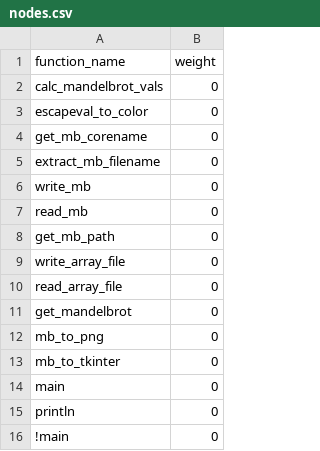
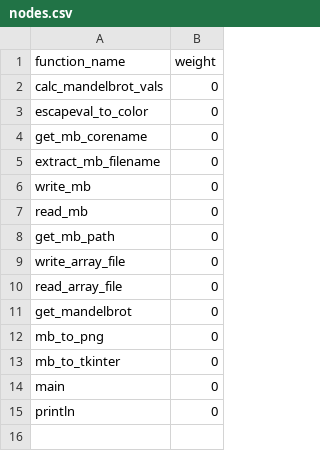
Before and after one commit to brmscheiner/ideogram, a CSV file: d3js/nodes.csv, drawn as a sheet; the diff names each change by its address in the sheet, - before the commit and + after, or states it on an @@ line.

```diff
--- a/d3js/nodes.csv
+++ b/d3js/nodes.csv
-row 16: !main | 0
```
Also changed, not shown: 1 other file.
